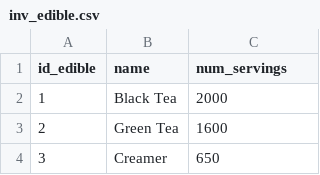
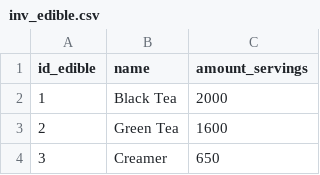
Before and after one commit to CSCE-331-Fall-2026-901-912/squad_94_project_2, a CSV file: database_sql/csv_data/inv_edible.csv, drawn as a sheet; only a part is shown.

Commit message:
Fixed naming discrepancies in tables and code, added employee queries, and changed food queries

```diff
--- a/database_sql/csv_data/inv_edible.csv
+++ b/database_sql/csv_data/inv_edible.csv
@@ -1,2 +1,2 @@
-id_edible,name,num_servings
+id_edible,name,amount_servings
 1,Black Tea,2000
```
Also changed, not shown: 3 other files.
